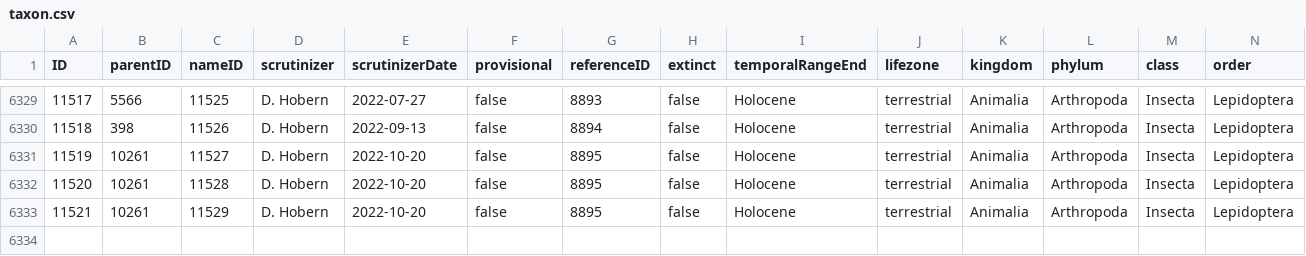
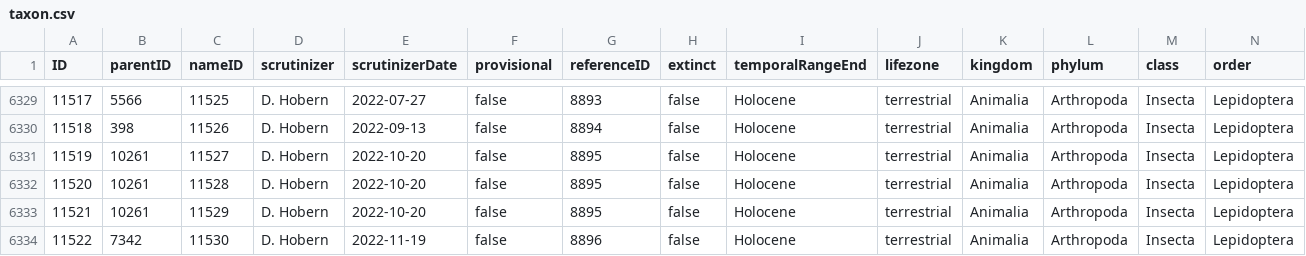
Before and after one commit to dhobern/Gelechiidae, a CSV file: coldp/data/taxon.csv, drawn as a sheet; only a part is shown, gaps mark what is left out; rows hold the shown columns only; the diff names each change by its address in the sheet, - before the commit and + after, or states it on an @@ line.

```diff
--- a/coldp/data/taxon.csv
+++ b/coldp/data/taxon.csv
+row 6334: 11522 | 7342 | 11530 | D. Hobern | 2022-11-19 | false | 8896 | false | Holocene | terrestrial | Animalia | Arthropoda | Insecta | Lepidoptera
```
Also changed, not shown: coldp/data/distribution.csv, coldp/data/namereference.csv, 3 other files.
